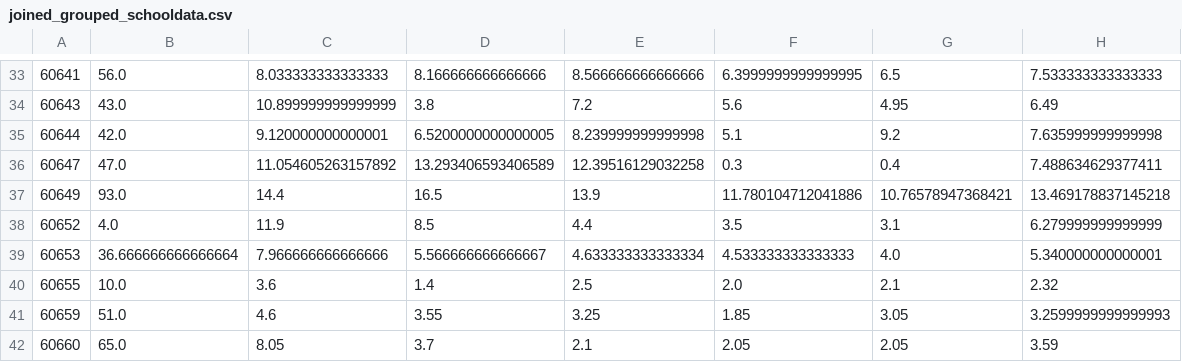
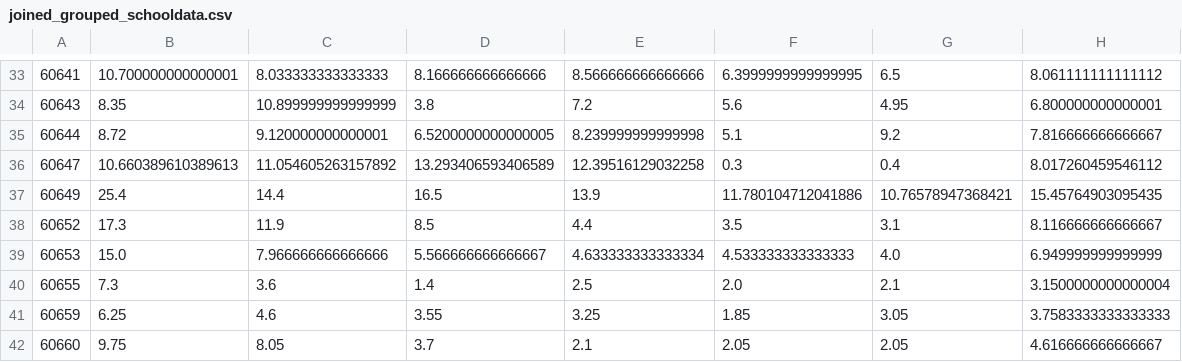
Before and after one commit to wakr/in_ds_2017, a CSV file: assets/joined_grouped_schooldata.csv, drawn as a sheet; only a part is shown, gaps mark what is left out; the diff covers the shown part only; the diff names each change by its address in the sheet, - before the commit and + after, or states it on an @@ line.

```diff
--- a/assets/joined_grouped_schooldata.csv
+++ b/assets/joined_grouped_schooldata.csv
-B33: 56.0
+B33: 10.700000000000001
-H33: 7.533333333333333
+H33: 8.061111111111112
-B34: 43.0
+B34: 8.35
-H34: 6.49
+H34: 6.800000000000001
-B35: 42.0
+B35: 8.72
-H35: 7.635999999999998
+H35: 7.816666666666667
-B36: 47.0
+B36: 10.660389610389613
-H36: 7.488634629377411
+H36: 8.017260459546112
-B37: 93.0
+B37: 25.4
-H37: 13.469178837145218
+H37: 15.45764903095435
-B38: 4.0
+B38: 17.3
-H38: 6.279999999999999
+H38: 8.116666666666667
-B39: 36.666666666666664
+B39: 15.0
-H39: 5.340000000000001
+H39: 6.949999999999999
-B40: 10.0
+B40: 7.3
-H40: 2.32
+H40: 3.1500000000000004
-B41: 51.0
+B41: 6.25
-H41: 3.2599999999999993
+H41: 3.7583333333333333
-B42: 65.0
+B42: 9.75
-H42: 3.59
+H42: 4.616666666666667
```
Also changed, not shown: 63 edited cells elsewhere in this file, 2 other files.
